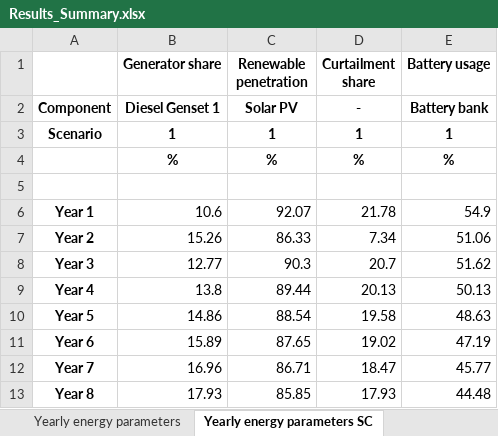
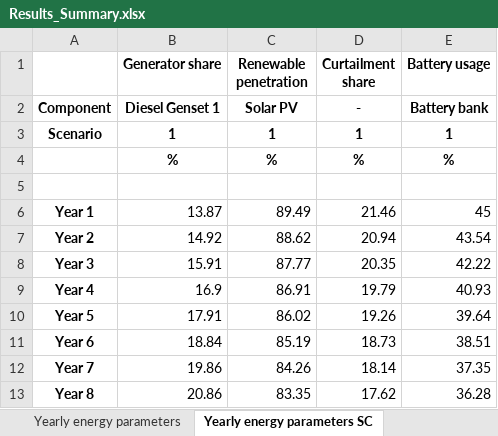
Before and after one commit to SESAM-Polimi/Micro-Grids, an Excel workbook: Code/Results/Results_Summary.xlsx, sheet Yearly energy parameters SC, drawn as a sheet; only a part is shown; values as stored, in another font and other column widths than the file's, no borders; the diff covers the shown part only; the diff names each change by its address in the sheet, - before the commit and + after, or states it on an @@ line.

```diff
--- a/Code/Results/Results_Summary.xlsx (sheet Yearly energy parameters SC)
+++ b/Code/Results/Results_Summary.xlsx (sheet Yearly energy parameters SC)
-B6 (Generator share): 10.6
+B6 (Generator share): 13.87
-C6 (Renewable penetration): 92.07
+C6 (Renewable penetration): 89.49
-D6 (Curtailment share): 21.78
+D6 (Curtailment share): 21.46
-E6 (Battery usage): 54.9
+E6 (Battery usage): 45
-B7 (Generator share): 15.26
+B7 (Generator share): 14.92
-C7 (Renewable penetration): 86.33
+C7 (Renewable penetration): 88.62
-D7 (Curtailment share): 7.34
+D7 (Curtailment share): 20.94
-E7 (Battery usage): 51.06
+E7 (Battery usage): 43.54
-B8 (Generator share): 12.77
+B8 (Generator share): 15.91
-C8 (Renewable penetration): 90.3
+C8 (Renewable penetration): 87.77
-D8 (Curtailment share): 20.7
+D8 (Curtailment share): 20.35
-E8 (Battery usage): 51.62
+E8 (Battery usage): 42.22
-B9 (Generator share): 13.8
+B9 (Generator share): 16.9
-C9 (Renewable penetration): 89.44
+C9 (Renewable penetration): 86.91
-D9 (Curtailment share): 20.13
+D9 (Curtailment share): 19.79
-E9 (Battery usage): 50.13
+E9 (Battery usage): 40.93
-B10 (Generator share): 14.86
+B10 (Generator share): 17.91
-C10 (Renewable penetration): 88.54
+C10 (Renewable penetration): 86.02
-D10 (Curtailment share): 19.58
+D10 (Curtailment share): 19.26
-E10 (Battery usage): 48.63
+E10 (Battery usage): 39.64
-B11 (Generator share): 15.89
+B11 (Generator share): 18.84
-C11 (Renewable penetration): 87.65
+C11 (Renewable penetration): 85.19
-D11 (Curtailment share): 19.02
+D11 (Curtailment share): 18.73
-E11 (Battery usage): 47.19
+E11 (Battery usage): 38.51
-B12 (Generator share): 16.96
+B12 (Generator share): 19.86
-C12 (Renewable penetration): 86.71
+C12 (Renewable penetration): 84.26
-D12 (Curtailment share): 18.47
+D12 (Curtailment share): 18.14
-E12 (Battery usage): 45.77
+E12 (Battery usage): 37.35
-B13 (Generator share): 17.93
+B13 (Generator share): 20.86
-C13 (Renewable penetration): 85.85
+C13 (Renewable penetration): 83.35
-D13 (Curtailment share): 17.93
+D13 (Curtailment share): 17.62
-E13 (Battery usage): 44.48
+E13 (Battery usage): 36.28
```
Also changed, not shown: 48 edited cells elsewhere in this sheet, sheet Yearly energy parameters, sheet Yearly cash flows, sheet Cost, sheet Size, 14 other files.
